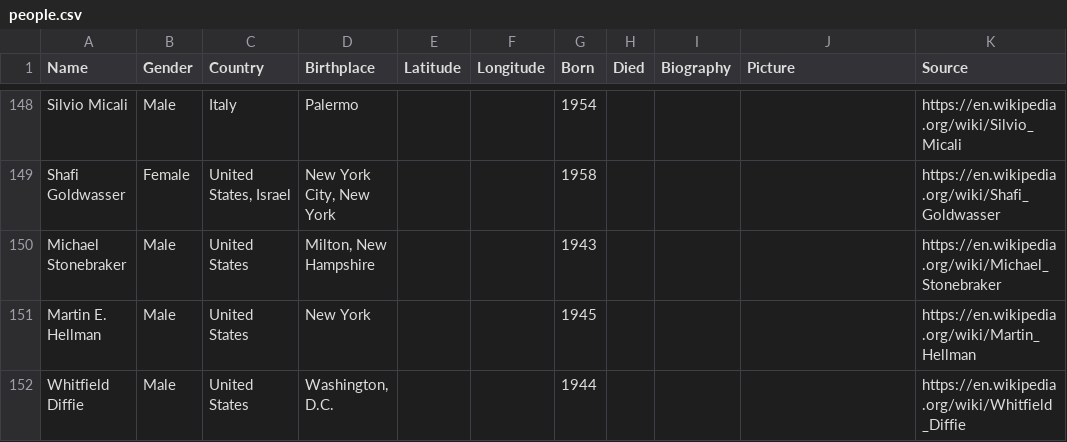
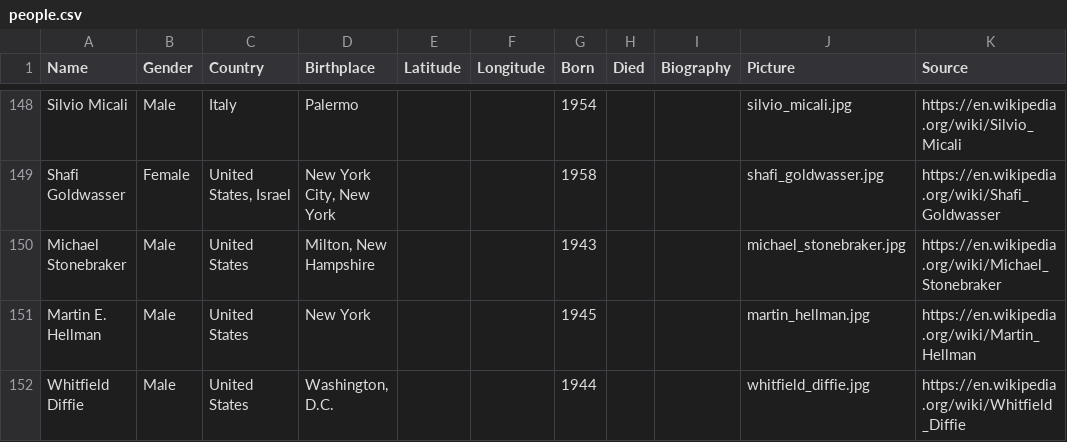
Before and after one commit to buntine/pioneers, a CSV file: data/csv/people.csv, drawn as a sheet; only a part is shown, gaps mark what is left out; the diff covers the shown part only.

Commit message:
Pictures of each turing award winner

```diff
--- a/data/csv/people.csv
+++ b/data/csv/people.csv
@@ -148,5 +148,5 @@ Name, Gender, Country, Birthplace, Latitude, Longitude, Born, Died, Biography, P
-"Silvio Micali","Male","Italy","Palermo","","","1954","","","","https://en.wikipedia.org/wiki/Silvio_Micali"
-"Shafi Goldwasser","Female","United States, Israel","New York City, New York","","","1958","","","","https://en.wikipedia.org/wiki/Shafi_Goldwasser"
-"Michael Stonebraker","Male","United States","Milton, New Hampshire","","","1943","","","","https://en.wikipedia.org/wiki/Michael_Stonebraker"
-"Martin E. Hellman","Male","United States","New York","","","1945","","","","https://en.wikipedia.org/wiki/Martin_Hellman"
-"Whitfield Diffie","Male","United States","Washington, D.C.","","","1944","","","","https://en.wikipedia.org/wiki/Whitfield_Diffie"
+"Silvio Micali","Male","Italy","Palermo","","","1954","","","silvio_micali.jpg","https://en.wikipedia.org/wiki/Silvio_Micali"
+"Shafi Goldwasser","Female","United States, Israel","New York City, New York","","","1958","","","shafi_goldwasser.jpg","https://en.wikipedia.org/wiki/Shafi_Goldwasser"
+"Michael Stonebraker","Male","United States","Milton, New Hampshire","","","1943","","","michael_stonebraker.jpg","https://en.wikipedia.org/wiki/Michael_Stonebraker"
+"Martin E. Hellman","Male","United States","New York","","","1945","","","martin_hellman.jpg","https://en.wikipedia.org/wiki/Martin_Hellman"
+"Whitfield Diffie","Male","United States","Washington, D.C.","","","1944","","","whitfield_diffie.jpg","https://en.wikipedia.org/wiki/Whitfield_Diffie"
```
Also changed, not shown: 27 edited cells elsewhere in this file.
